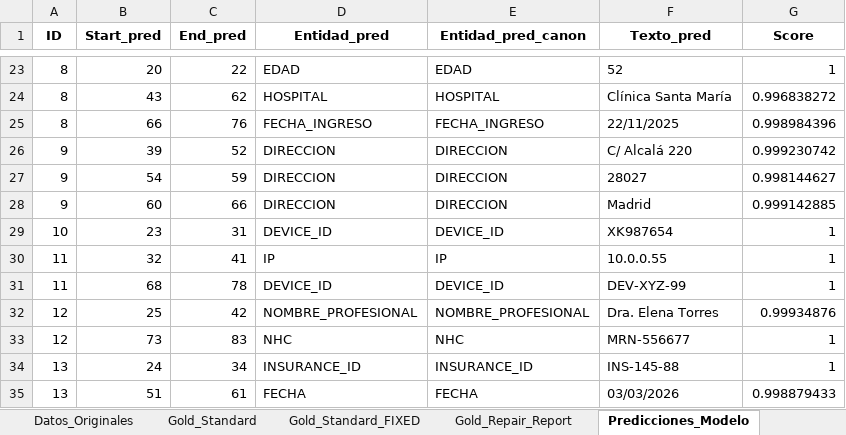
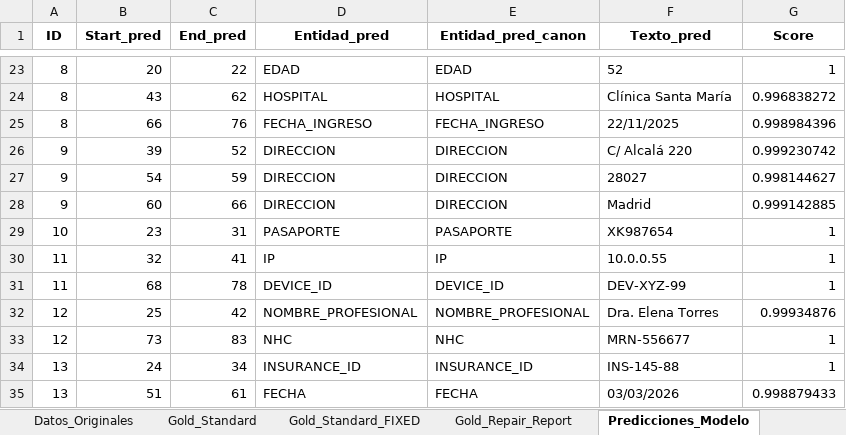
Before and after one commit to carlospuigserver/AnonimizacionV2, an Excel workbook: Resultados_Anonimizador_Hibrido_v3.xlsx, sheet Predicciones_Modelo, drawn as a sheet; only a part is shown, gaps mark what is left out; values as stored, in another font and other column widths than the file's, no borders; the diff names each change by its address in the sheet, - before the commit and + after, or states it on an @@ line.

```diff
--- a/Resultados_Anonimizador_Hibrido_v3.xlsx (sheet Predicciones_Modelo)
+++ b/Resultados_Anonimizador_Hibrido_v3.xlsx (sheet Predicciones_Modelo)
-D29 (Entidad_pred): DEVICE_ID
+D29 (Entidad_pred): PASAPORTE
-E29 (Entidad_pred_canon): DEVICE_ID
+E29 (Entidad_pred_canon): PASAPORTE
```
Also changed, not shown: sheet Validacion_Strict, sheet Validacion_Lenient, sheet Metricas, sheet Textos_Anonimizados, 1 other file.
